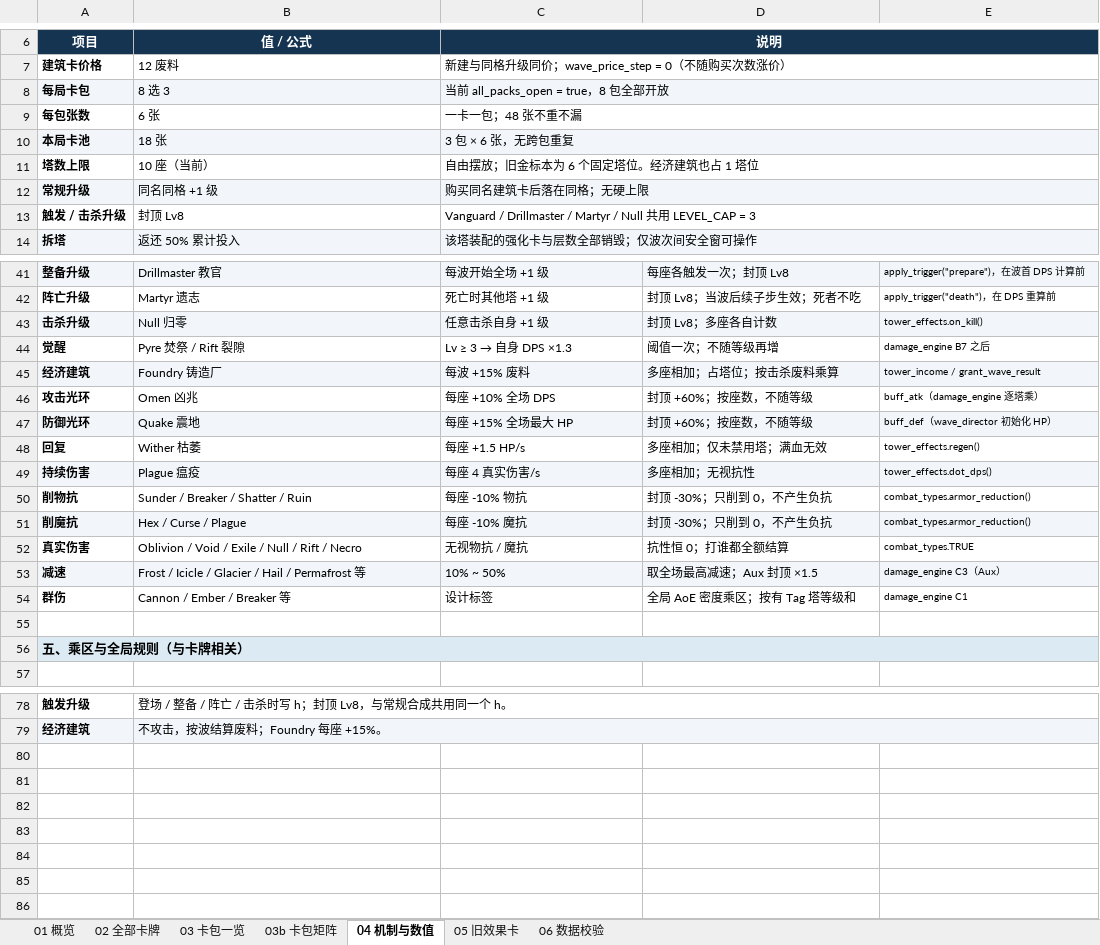
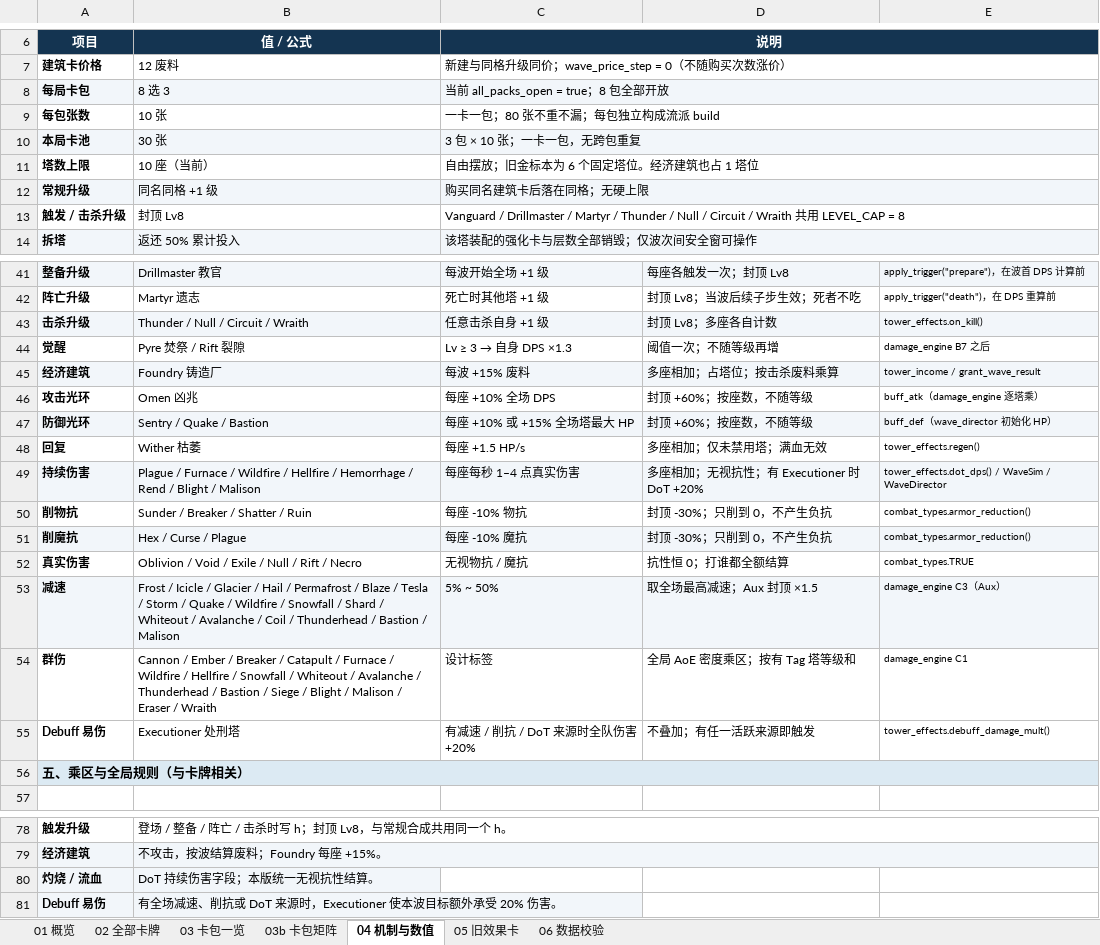
Before and after one commit to w814929152/corebound, an Excel workbook: docs/phase6/card-catalog.xlsx, sheet 04 机制与数值, drawn as a sheet; only a part is shown, gaps mark what is left out; values as stored, in another font and other column widths than the file's, no borders; the diff names each change by its address in the sheet, - before the commit and + after, or states it on an @@ line.

Commit message:
feat(cardpack): 卡池 v0.4 —— 8 包 × 10 张 = 80 张建筑卡
卡池口径从 v0.3（每包 6 张 / 共 48）扩到 v0.4（每包 10 张 / 共 80），
每包自成一套流派 build，任选 3 包 → 本局 30 张卡池（原 18 张）。

- 数据：card_packs.gd 每包补 4 张；card_text.gd 补齐 32 张新卡文案；
  combat_types.gd 新增伤害类型口径；tower_effects.gd / wave_sim.gd 接新机制。
- 重构：建筑卡参数收敛到新文件 building_card_params.gd（唯一来源），
  tower_data.gd 退化为 preload 转出的薄壳（-187 行），调塔属性只改一处。
- 玩法口径：商店不再改 Engine.time_scale（audio_director / threat_pulse /
  time_state_machine 同步）；可建范围改为圆盘内自由摆放，阵地表只描述视觉地形
  （build_grid.gd）；shop_controller / shop_runtime 跟随 10 张卡池。
- UI：主界面图鉴卡位 48 → 80，每包块 10 张（main_menu_overlay / pack_select_overlay）。
- 文档：card-catalog.md 升 v1.2 重写全表 + xlsx 同步；card-packs.md 补 v0.4 版本行；
  main-menu.md 断言改 80 卡位；pack-mc-v01.md 标注为历史基线（胜率结论已失效）。
- 测试：卡包断言 / UI 样式 / MC / 三套 suite 全部跟随新口径。

```diff
--- a/docs/phase6/card-catalog.xlsx (sheet 04 机制与数值)
+++ b/docs/phase6/card-catalog.xlsx (sheet 04 机制与数值)
-C8: 当前 all_packs_open = true，8 包全部开放
+C8: 当前 all_packs_open = true；8 包全部开放
-B9: 6 张
+B9: 10 张
-C9: 一卡一包；48 张不重不漏
+C9: 一卡一包；80 张不重不漏；每包独立构成流派 build
-B10: 18 张
+B10: 30 张
-C10: 3 包 × 6 张，无跨包重复
+C10: 3 包 × 10 张；一卡一包，无跨包重复
-C13: …Martyr / Null 共用 LEVEL_CAP = 3
+C13: …Martyr / Thunder / Null / Circuit / Wraith 共用 LEVEL_CAP = 8
-B43: Null 归零
+B43: Thunder / Null / Circuit / Wraith
-B47: Quake 震地
+B47: Sentry / Quake / Bastion
-C47: 每座 +15% 全场最大 HP
+C47: 每座 +10% 或 +15% 全场塔最大 HP
-B49: Plague 瘟疫
+B49: Plague / Furnace / Wildfire / Hellfire / Hemorrhage / Rend / Blight / Malison
-C49: 每座 4 真实伤害/s
+C49: 每座每秒 1–4 点真实伤害
-D49: 多座相加；无视抗性
+D49: 多座相加；无视抗性；有 Executioner 时 DoT +20%
-E49: tower_effects.dot_dps()
+E49: tower_effects.dot_dps() / WaveSim / WaveDirector
-B53: …/ Permafrost 等
+B53: …/ Permafrost / Blaze / Tesla / Storm / Quake / Wildfire / Snowfall / Shard / Whiteout / Avalanche / Coil / Thunderhead / Bastion / Malison
-C53: 10% ~ 50%
+C53: 5% ~ 50%
-B54: …/ Breaker 等
+B54: …/ Breaker / Catapult / Furnace / Wildfire / Hellfire / Snowfall / Whiteout / Avalanche / Thunderhead / Bastion / Siege / Blight / Malison / Eraser / Wraith
-row 55: (empty)
+row 55: Debuff 易伤 | Executioner 处刑塔 | 有减速 / 削抗 / DoT 来源时全队伤害 +20% | 不叠加；有任一活跃来源即触发 | tower_effects.debuff_damage_mult()
+row 80: 灼烧 / 流血 | DoT 持续伤害字段；本版统一无视抗性结算。
+row 81: Debuff 易伤 | 有全场减速、削抗或 DoT 来源时，Executioner 使本波目标额外承受 20% 伤害。
```
Also changed, not shown: sheet 02 全部卡牌, sheet 03b 卡包矩阵, sheet 03 卡包一览, sheet 06 数据校验, sheet 01 概览, 32 other files.
